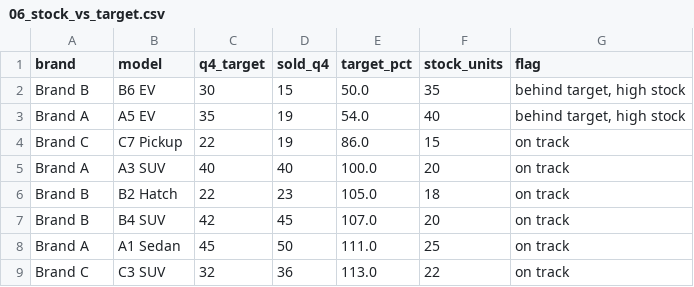
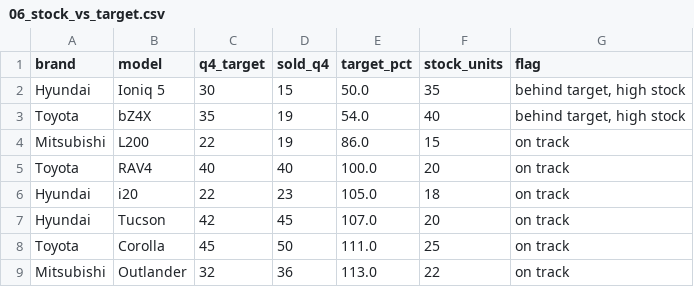
Before and after one commit to kazimovmirkazim/car-dealer-funnel-analytics, a CSV file: outputs/06_stock_vs_target.csv, drawn as a sheet.

```diff
--- a/outputs/06_stock_vs_target.csv
+++ b/outputs/06_stock_vs_target.csv
@@ -1,9 +1,9 @@
 brand,model,q4_target,sold_q4,target_pct,stock_units,flag
-Brand B,B6 EV,30,15,50.0,35,"behind target, high stock"
-Brand A,A5 EV,35,19,54.0,40,"behind target, high stock"
-Brand C,C7 Pickup,22,19,86.0,15,on track
-Brand A,A3 SUV,40,40,100.0,20,on track
-Brand B,B2 Hatch,22,23,105.0,18,on track
-Brand B,B4 SUV,42,45,107.0,20,on track
-Brand A,A1 Sedan,45,50,111.0,25,on track
-Brand C,C3 SUV,32,36,113.0,22,on track
+Hyundai,Ioniq 5,30,15,50.0,35,"behind target, high stock"
+Toyota,bZ4X,35,19,54.0,40,"behind target, high stock"
+Mitsubishi,L200,22,19,86.0,15,on track
+Toyota,RAV4,40,40,100.0,20,on track
+Hyundai,i20,22,23,105.0,18,on track
+Hyundai,Tucson,42,45,107.0,20,on track
+Toyota,Corolla,45,50,111.0,25,on track
+Mitsubishi,Outlander,32,36,113.0,22,on track
```
Also changed, not shown: data/stock.csv, outputs/03_channel_performance.csv, 10 other files.
